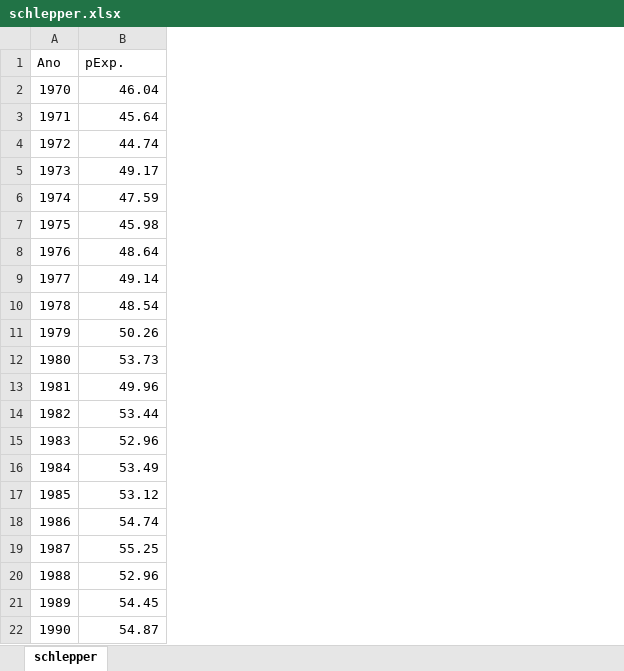
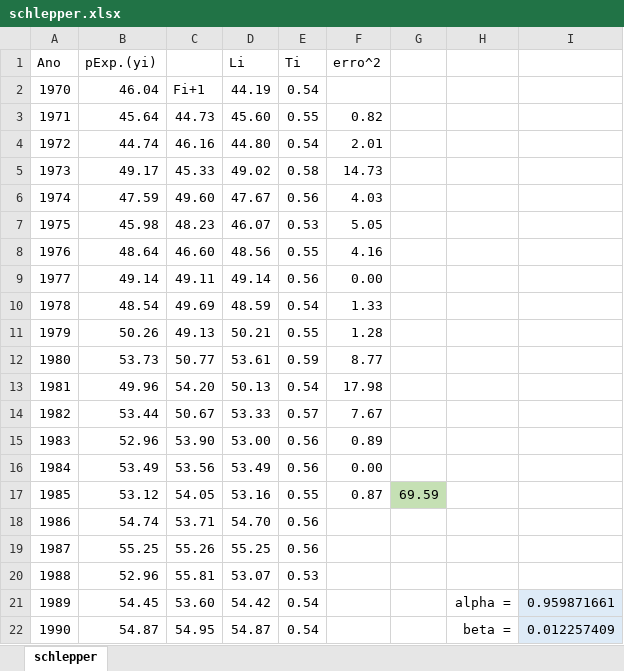
Before and after one commit to gustavomirapalheta/classes_datasets, an Excel workbook: laredo/series_temporais/schlepper.xlsx, sheet schlepper, drawn as a sheet; values as stored, in another font and other column widths than the file's, no borders; charts and pictures not drawn; the diff names each change by its address in the sheet, - before the commit and + after, or states it on an @@ line.

Commit message:
Add files via upload

```diff
--- a/laredo/series_temporais/schlepper.xlsx (sheet schlepper)
+++ b/laredo/series_temporais/schlepper.xlsx (sheet schlepper)
+column C, rows 2-22: Fi+1 | 44.73 | 46.16 | 45.33 | 49.60 | 48.23 | 46.60 | 49.11 | 49.69 | 49.13 | 50.77 | 54.20 | 50.67 | 53.90 | 53.56 | 54.05 | 53.71 | 55.26 | 55.81 | 53.60 | 54.95
+column D (Li), rows 2-22: 44.19 | 45.60 | 44.80 | 49.02 | 47.67 | 46.07 | 48.56 | 49.14 | 48.59 | 50.21 | 53.61 | 50.13 | 53.33 | 53.00 | 53.49 | 53.16 | 54.70 | 55.25 | 53.07 | 54.42 | 54.87
+column E (Ti), rows 2-22: 0.54 | 0.55 | 0.54 | 0.58 | 0.56 | 0.53 | 0.55 | 0.56 | 0.54 | 0.55 | 0.59 | 0.54 | 0.57 | 0.56 | 0.56 | 0.55 | 0.56 | 0.56 | 0.53 | 0.54 | 0.54
+column F (erro^2), rows 3-17: 0.82 | 2.01 | 14.73 | 4.03 | 5.05 | 4.16 | 0.00 | 1.33 | 1.28 | 8.77 | 17.98 | 7.67 | 0.89 | 0.00 | 0.87
+column G, row 17: 69.59
+column H, rows 21-22: alpha = | beta =
+column I, rows 21-22: 0.959871661 | 0.012257409
-B1: pExp.
+B1: pExp.(yi)
```
Also changed, not shown: charts or pictures.
